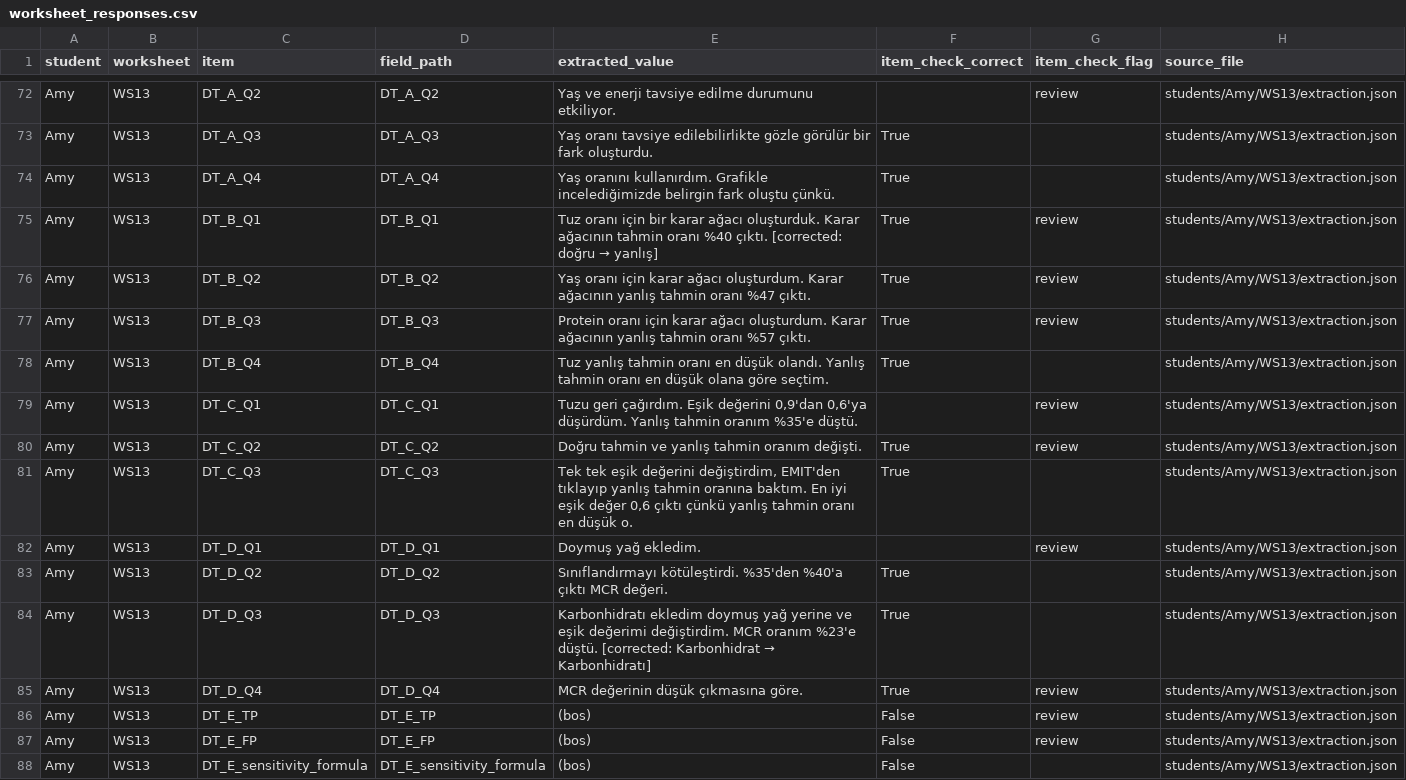
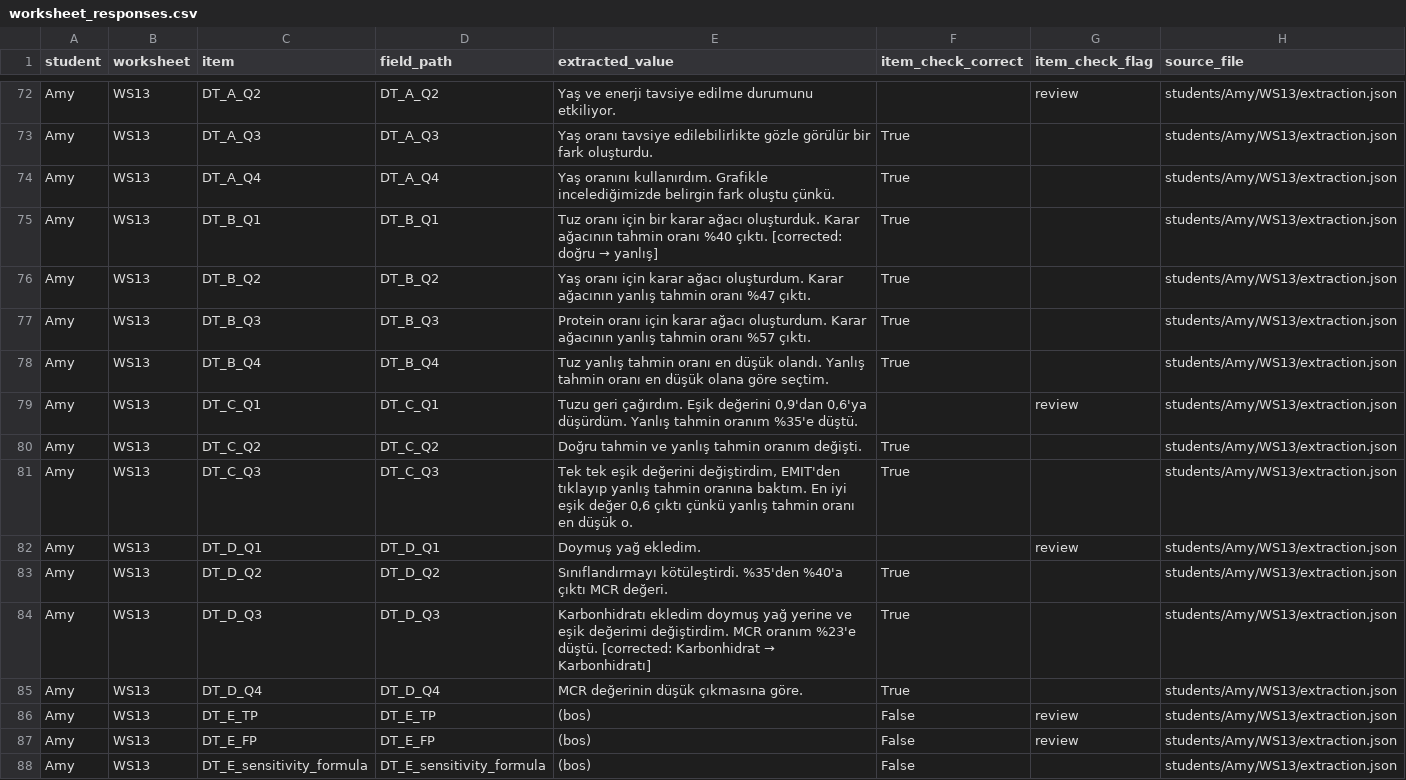
Before and after one commit to dedemerve/DecisionTrees-AICFT-Assessor, a CSV file: mmla_explorer/site/data/worksheet_responses.csv, drawn as a sheet; only a part is shown, gaps mark what is left out; the diff covers the shown part only.

```diff
--- a/mmla_explorer/site/data/worksheet_responses.csv
+++ b/mmla_explorer/site/data/worksheet_responses.csv
@@ -74,8 +74,8 @@ Amy,WS13,DT_A_Q3,DT_A_Q3,Yaş oranı tavsiye edilebilirlikte gözle görülür b
 Amy,WS13,DT_A_Q4,DT_A_Q4,Yaş oranını kullanırdım. Grafikle incelediğimizde belirgin fark oluştu çünkü.,True,,students/Amy/WS13/extraction.json
-Amy,WS13,DT_B_Q1,DT_B_Q1,Tuz oranı için bir karar ağacı oluşturduk. Karar ağacının tahmin oranı %40 çıktı. [corrected: doğru → yanlış],True,review,students/Amy/WS13/extraction.json
-Amy,WS13,DT_B_Q2,DT_B_Q2,Yaş oranı için karar ağacı oluşturdum. Karar ağacının yanlış tahmin oranı %47 çıktı.,True,review,students/Amy/WS13/extraction.json
-Amy,WS13,DT_B_Q3,DT_B_Q3,Protein oranı için karar ağacı oluşturdum. Karar ağacının yanlış tahmin oranı %57 çıktı.,True,review,students/Amy/WS13/extraction.json
+Amy,WS13,DT_B_Q1,DT_B_Q1,Tuz oranı için bir karar ağacı oluşturduk. Karar ağacının tahmin oranı %40 çıktı. [corrected: doğru → yanlış],True,,students/Amy/WS13/extraction.json
+Amy,WS13,DT_B_Q2,DT_B_Q2,Yaş oranı için karar ağacı oluşturdum. Karar ağacının yanlış tahmin oranı %47 çıktı.,True,,students/Amy/WS13/extraction.json
+Amy,WS13,DT_B_Q3,DT_B_Q3,Protein oranı için karar ağacı oluşturdum. Karar ağacının yanlış tahmin oranı %57 çıktı.,True,,students/Amy/WS13/extraction.json
 Amy,WS13,DT_B_Q4,DT_B_Q4,Tuz yanlış tahmin oranı en düşük olandı. Yanlış tahmin oranı en düşük olana göre seçtim.,True,,students/Amy/WS13/extraction.json
 Amy,WS13,DT_C_Q1,DT_C_Q1,"Tuzu geri çağırdım. Eşik değerini 0,9'dan 0,6'ya düşürdüm. Yanlış tahmin oranım %35'e düştü.",,review,students/Amy/WS13/extraction.json
-Amy,WS13,DT_C_Q2,DT_C_Q2,Doğru tahmin ve yanlış tahmin oranım değişti.,True,review,students/Amy/WS13/extraction.json
+Amy,WS13,DT_C_Q2,DT_C_Q2,Doğru tahmin ve yanlış tahmin oranım değişti.,True,,students/Amy/WS13/extraction.json
 Amy,WS13,DT_C_Q3,DT_C_Q3,"Tek tek eşik değerini değiştirdim, EMIT'den tıklayıp yanlış tahmin oranına baktım. En iyi eşik değer 0,6 çıktı çünkü yanlış tahmin oranı en düşük o.",True,,students/Amy/WS13/extraction.json
@@ -84,3 +84,3 @@ Amy,WS13,DT_D_Q2,DT_D_Q2,Sınıflandırmayı kötüleştirdi. %35'den %40'a çı
 Amy,WS13,DT_D_Q3,DT_D_Q3,Karbonhidratı ekledim doymuş yağ yerine ve eşik değerimi değiştirdim. MCR oranım %23'e düştü. [corrected: Karbonhidrat → Karbonhidratı],True,,students/Amy/WS13/extraction.json
-Amy,WS13,DT_D_Q4,DT_D_Q4,MCR değerinin düşük çıkmasına göre.,True,review,students/Amy/WS13/extraction.json
+Amy,WS13,DT_D_Q4,DT_D_Q4,MCR değerinin düşük çıkmasına göre.,True,,students/Amy/WS13/extraction.json
 Amy,WS13,DT_E_TP,DT_E_TP,(bos),False,review,students/Amy/WS13/extraction.json
```
Also changed, not shown: 172 edited cells elsewhere in this file, 9 other files.
